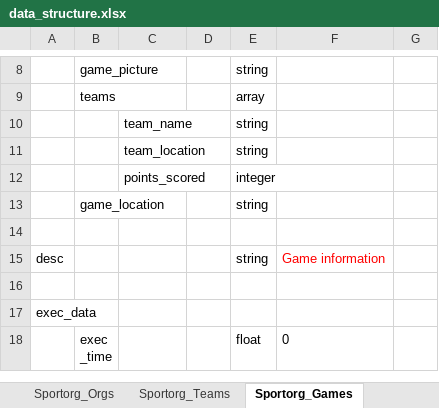
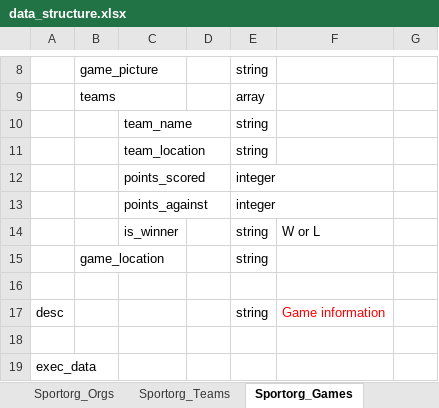
Before and after one commit to mikewrather/athletez, an Excel workbook: data_structure.xlsx, sheet Sportorg_Games, drawn as a sheet; only a part is shown, gaps mark what is left out; the shorter side is filled out with more unchanged rows; values as stored, in another font and other column widths than the file's, no borders; the diff names each change by its address in the sheet, - before the commit and + after, or states it on an @@ line.

```diff
--- a/data_structure.xlsx (sheet Sportorg_Games)
+++ b/data_structure.xlsx (sheet Sportorg_Games)
+row 13:  |  | points_against |  | integer
+row 14:  |  | is_winner |  | string | W or L
```
Also changed, not shown: sheet Pages, 25 other files.
